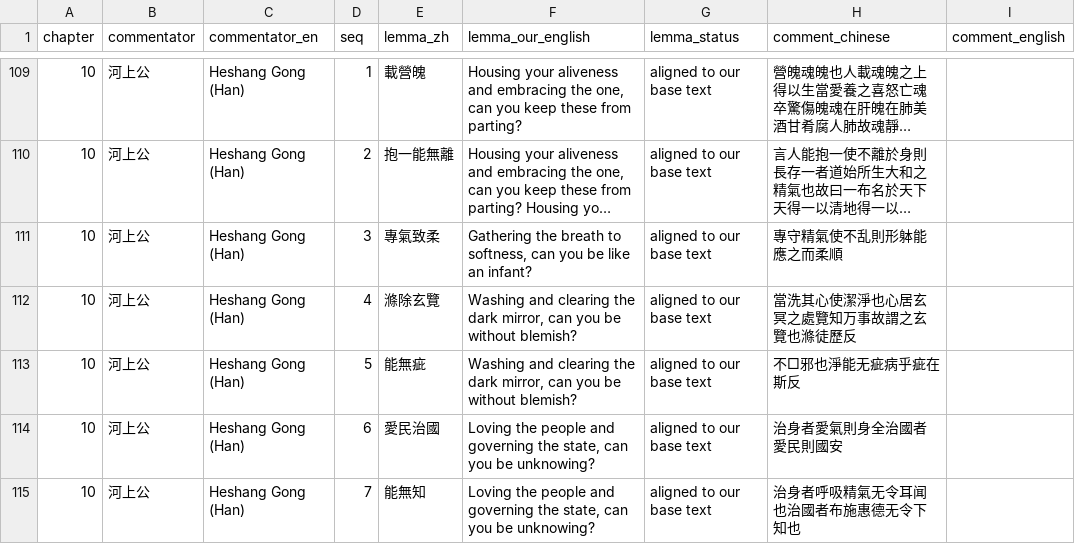
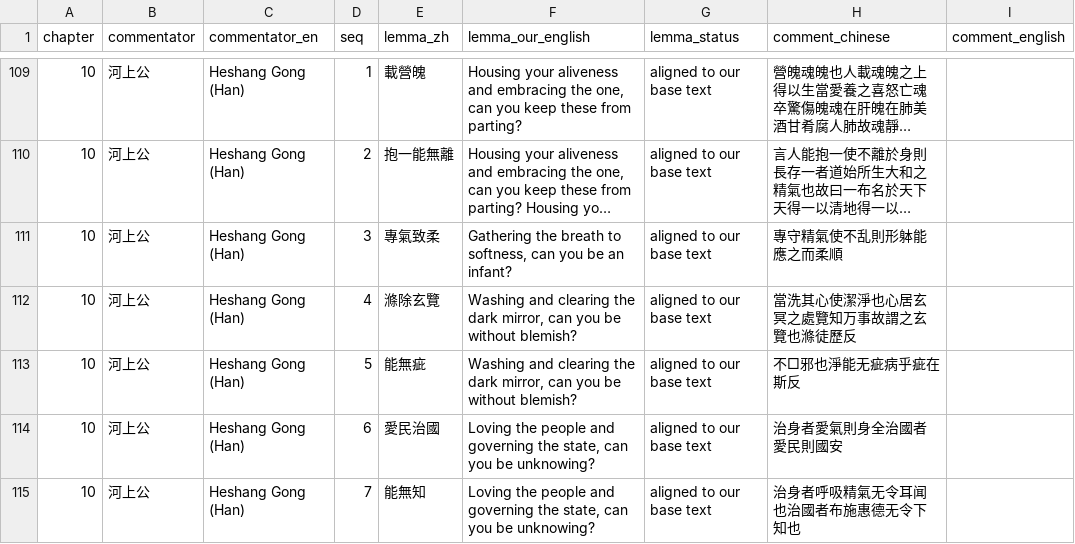
Before and after one commit to opencosmos-ai/taoteching, a CSV file: data/commentary.csv, drawn as a sheet; only a part is shown, gaps mark what is left out; long unchanged cells end in …; the diff names each change by its address in the sheet, - before the commit and + after, or states it on an @@ line.

```diff
--- a/data/commentary.csv
+++ b/data/commentary.csv
-F111 (lemma_our_english): …you be like an infant?
+F111 (lemma_our_english): …you be an infant?
```
Also changed, not shown: data/chapters.csv, data/lines.csv, 13 other files.
